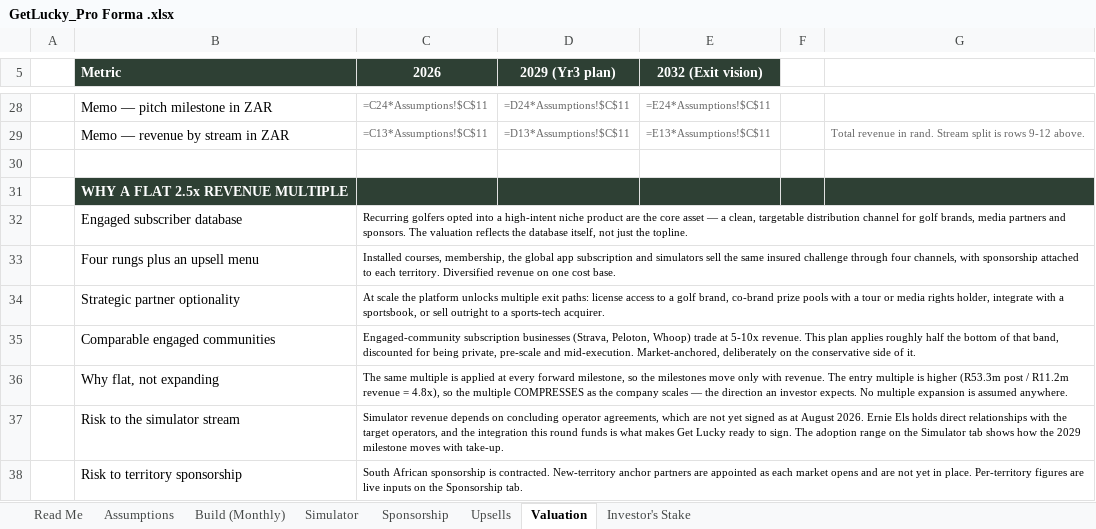
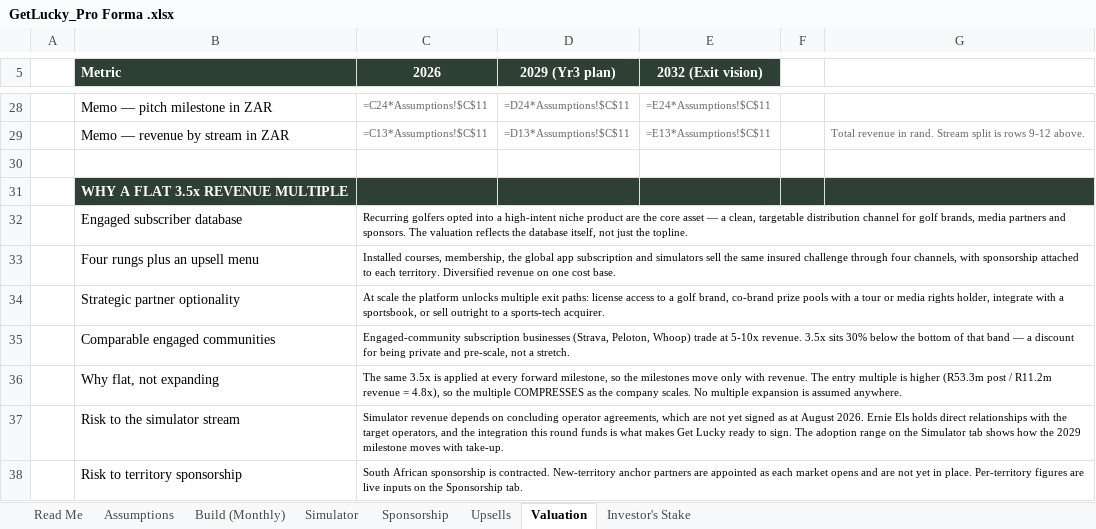
Before and after one commit to getluckyjo/investgetlucky, an Excel workbook: GetLucky_Pro Forma .xlsx, sheet Valuation, drawn as a sheet; only a part is shown, gaps mark what is left out; values as stored, in another font and other column widths than the file's, no borders; formulas without a stored value are shown as written; the diff names each change by its address in the sheet, - before the commit and + after, or states it on an @@ line.

```diff
--- a/GetLucky_Pro Forma .xlsx (sheet Valuation)
+++ b/GetLucky_Pro Forma .xlsx (sheet Valuation)
-B31 (Metric): WHY A FLAT 2.5x REVENUE MULTIPLE
+B31 (Metric): WHY A FLAT 3.5x REVENUE MULTIPLE
-C35 (2026): …5-10x revenue. This plan applies roughly half the bottom of that band, discounted for being private, pre-scale and mid-execution. Market-anchored, deliberately on the conservative side of it.
+C35 (2026): …5-10x revenue. 3.5x sits 30% below the bottom of that band — a discount for being private and pre-scale, not a stretch.
-C36 (2026): The same multiple is applied at every forward milestone, so the milestones move only with revenue. The entry multiple is higher (R53.3m post / R11.2m revenue = 4.8x), so the multiple COMPRESSES as the company scales — the direction an investor expects. No multiple…
+C36 (2026): The same 3.5x is applied at every forward milestone, so the milestones move only with revenue. The entry multiple is higher (R53.3m post / R11.2m revenue = 4.8x), so the multiple COMPRESSES as the company scales. No multiple…
```
Also changed, not shown: sheet Assumptions, GetLucky_Valuation_Model.xlsx, assets/docs/get-lucky-pro-forma.xlsx, 10 other files.
